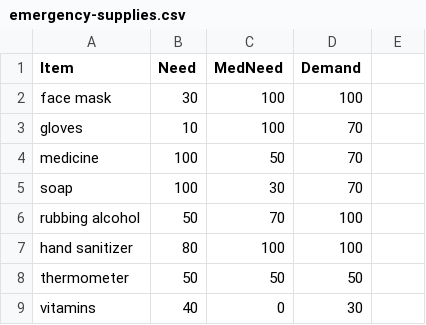
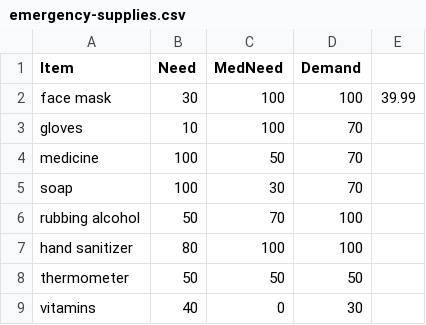
Before and after one commit to daniel-d-truong/commonwealth, a CSV file: ios/ObjectDetection/Calculate/emergency-supplies.csv, drawn as a sheet; only a part is shown; the diff names each change by its address in the sheet, - before the commit and + after, or states it on an @@ line.

```diff
--- a/ios/ObjectDetection/Calculate/emergency-supplies.csv
+++ b/ios/ObjectDetection/Calculate/emergency-supplies.csv
-E2: (empty)
+E2: 39.99
```
Also changed, not shown: 7 other files.
